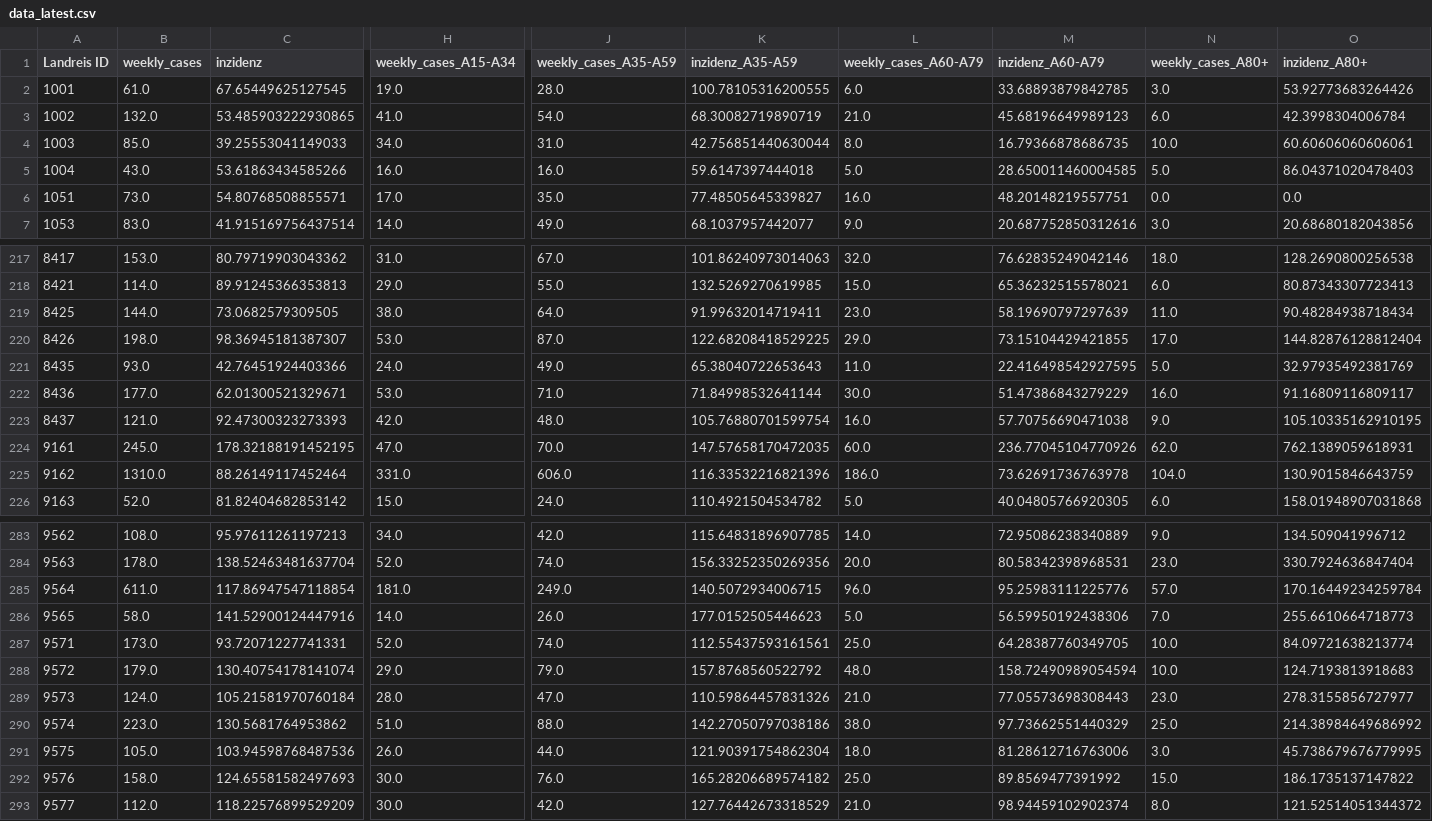
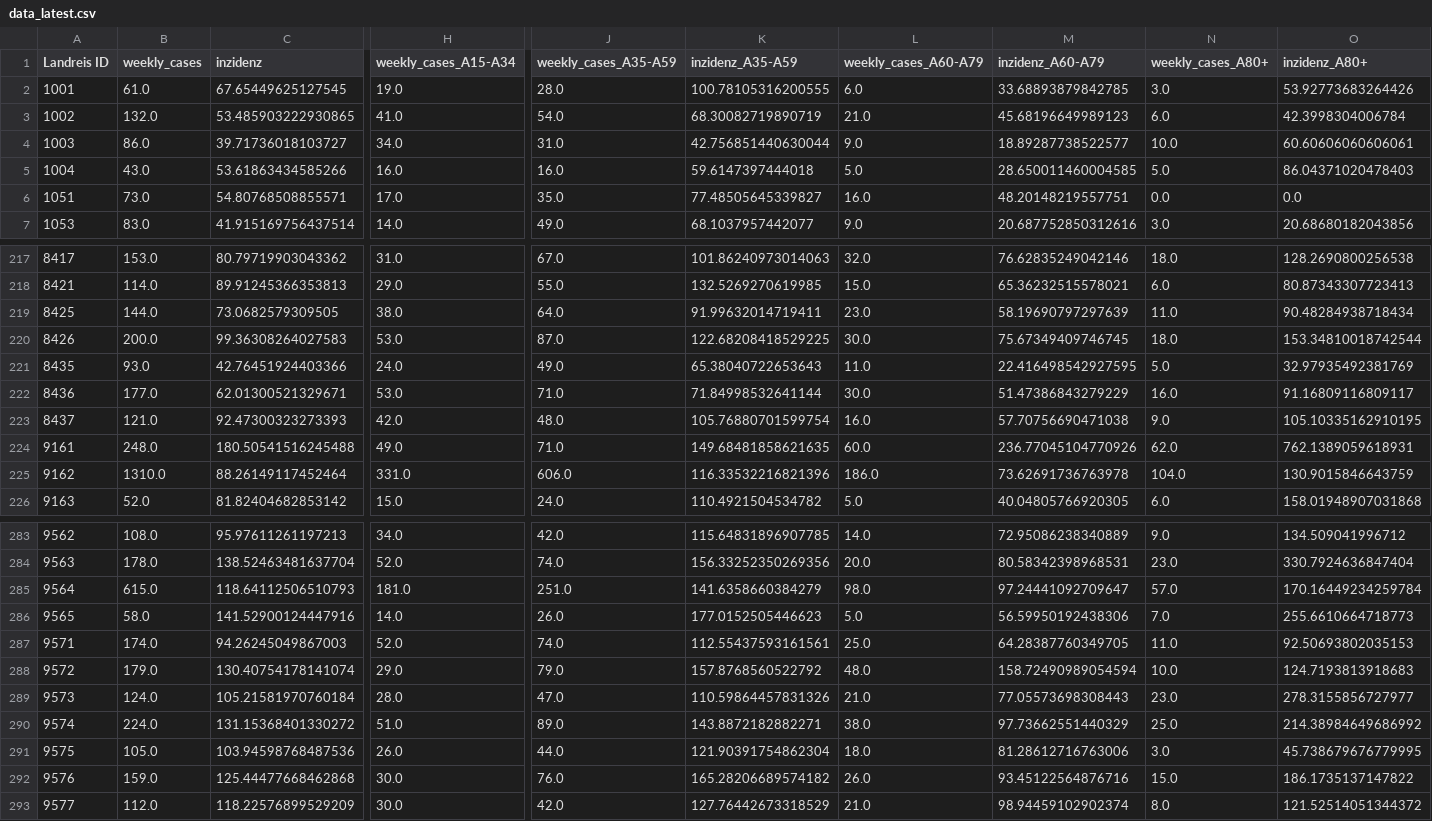
Before and after one commit to semohr/risikogebiete_deutschland, a CSV file: assets/data/data_latest.csv, drawn as a sheet; only a part is shown, gaps mark what is left out; the diff covers the shown part only; the diff names each change by its address in the sheet, - before the commit and + after, or states it on an @@ line.

```diff
--- a/assets/data/data_latest.csv
+++ b/assets/data/data_latest.csv
-B4 (weekly_cases): 85.0
+B4 (weekly_cases): 86.0
-C4 (inzidenz): 39.25553041149033
+C4 (inzidenz): 39.71736018103727
-L4 (weekly_cases_A60-A79): 8.0
+L4 (weekly_cases_A60-A79): 9.0
-M4 (inzidenz_A60-A79): 16.79366878686735
+M4 (inzidenz_A60-A79): 18.89287738522577
-B220 (weekly_cases): 198.0
+B220 (weekly_cases): 200.0
-C220 (inzidenz): 98.36945181387307
+C220 (inzidenz): 99.36308264027583
-L220 (weekly_cases_A60-A79): 29.0
+L220 (weekly_cases_A60-A79): 30.0
-M220 (inzidenz_A60-A79): 73.15104429421855
+M220 (inzidenz_A60-A79): 75.67349409746745
-N220 (weekly_cases_A80+): 17.0
+N220 (weekly_cases_A80+): 18.0
-O220 (inzidenz_A80+): 144.82876128812404
+O220 (inzidenz_A80+): 153.34810018742544
-B224 (weekly_cases): 245.0
+B224 (weekly_cases): 248.0
-C224 (inzidenz): 178.32188191452195
+C224 (inzidenz): 180.50541516245488
-H224 (weekly_cases_A15-A34): 47.0
+H224 (weekly_cases_A15-A34): 49.0
-J224 (weekly_cases_A35-A59): 70.0
+J224 (weekly_cases_A35-A59): 71.0
-K224 (inzidenz_A35-A59): 147.57658170472035
+K224 (inzidenz_A35-A59): 149.68481858621635
-B285 (weekly_cases): 611.0
+B285 (weekly_cases): 615.0
-C285 (inzidenz): 117.86947547118854
+C285 (inzidenz): 118.64112506510793
-J285 (weekly_cases_A35-A59): 249.0
+J285 (weekly_cases_A35-A59): 251.0
-K285 (inzidenz_A35-A59): 140.5072934006715
+K285 (inzidenz_A35-A59): 141.6358660384279
-L285 (weekly_cases_A60-A79): 96.0
+L285 (weekly_cases_A60-A79): 98.0
-M285 (inzidenz_A60-A79): 95.25983111225776
+M285 (inzidenz_A60-A79): 97.24441092709647
-B287 (weekly_cases): 173.0
+B287 (weekly_cases): 174.0
-C287 (inzidenz): 93.72071227741331
+C287 (inzidenz): 94.26245049867003
-N287 (weekly_cases_A80+): 10.0
+N287 (weekly_cases_A80+): 11.0
-O287 (inzidenz_A80+): 84.09721638213774
+O287 (inzidenz_A80+): 92.50693802035153
-B290 (weekly_cases): 223.0
+B290 (weekly_cases): 224.0
-C290 (inzidenz): 130.5681764953862
+C290 (inzidenz): 131.15368401330272
-J290 (weekly_cases_A35-A59): 88.0
+J290 (weekly_cases_A35-A59): 89.0
-K290 (inzidenz_A35-A59): 142.27050797038186
+K290 (inzidenz_A35-A59): 143.8872182882271
-B292 (weekly_cases): 158.0
+B292 (weekly_cases): 159.0
-C292 (inzidenz): 124.65581582497693
+C292 (inzidenz): 125.44477668462868
-L292 (weekly_cases_A60-A79): 25.0
+L292 (weekly_cases_A60-A79): 26.0
-M292 (inzidenz_A60-A79): 89.8569477391992
+M292 (inzidenz_A60-A79): 93.45122564876716
```
Also changed, not shown: 129 edited cells elsewhere in this file, 2 other files.
